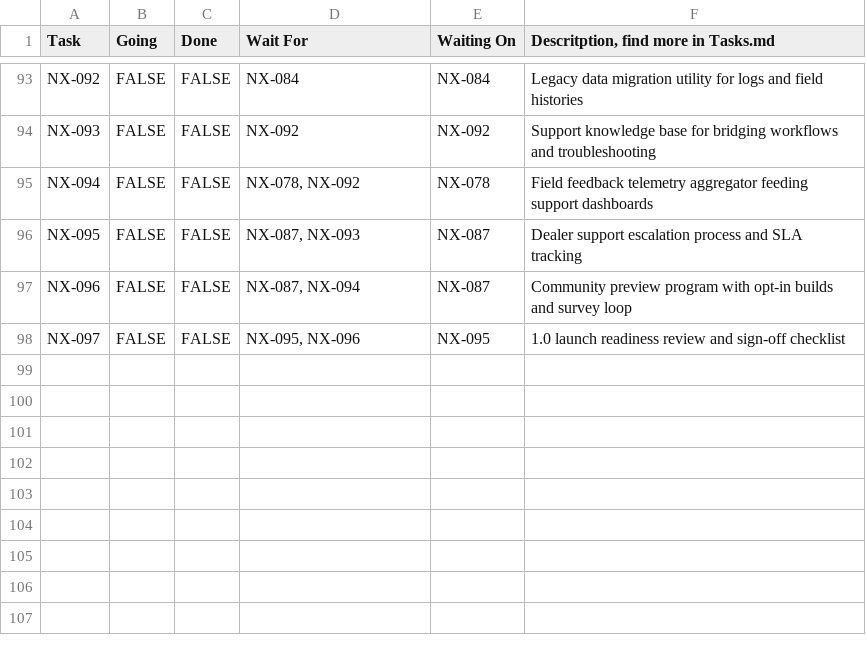
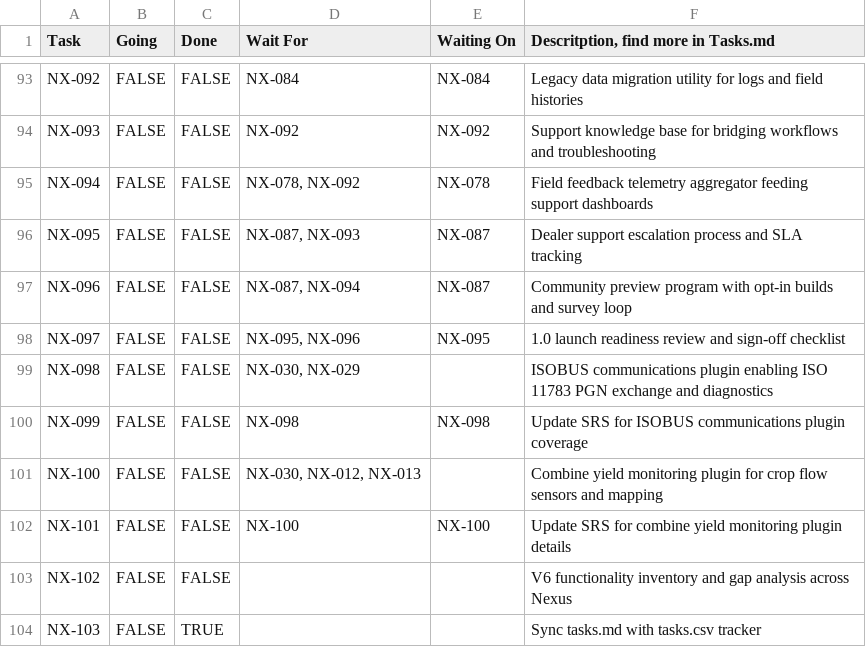
Before and after one commit to FortneyMFG/AgOpenGPS-Nexus, a CSV file: AOG Nexus - Tasks.csv, drawn as a sheet; only a part is shown, gaps mark what is left out.

Commit message:
docs: record new backlog entries in csv (NX-103)

```diff
--- a/AOG Nexus - Tasks.csv
+++ b/AOG Nexus - Tasks.csv
@@ -98 +98,7 @@ NX-096,FALSE,FALSE,"NX-087, NX-094",NX-087,Community preview program with opt-in
 NX-097,FALSE,FALSE,"NX-095, NX-096",NX-095,1.0 launch readiness review and sign-off checklist
+NX-098,FALSE,FALSE,"NX-030, NX-029",,ISOBUS communications plugin enabling ISO 11783 PGN exchange and diagnostics
+NX-099,FALSE,FALSE,NX-098,NX-098,Update SRS for ISOBUS communications plugin coverage
+NX-100,FALSE,FALSE,"NX-030, NX-012, NX-013",,Combine yield monitoring plugin for crop flow sensors and mapping
+NX-101,FALSE,FALSE,NX-100,NX-100,Update SRS for combine yield monitoring plugin details
+NX-102,FALSE,FALSE,,,V6 functionality inventory and gap analysis across Nexus
+NX-103,FALSE,TRUE,,,Sync tasks.md with tasks.csv tracker
```
Also changed, not shown: 1 other file.
